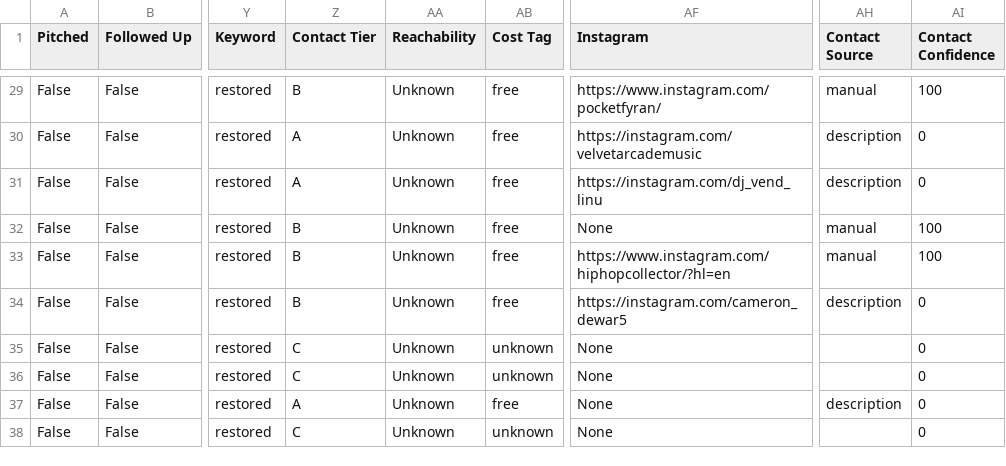
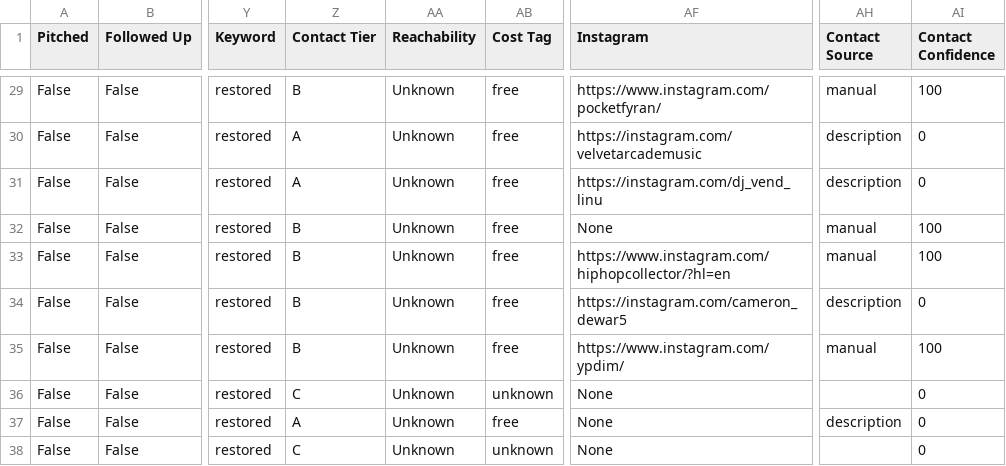
Before and after one commit to alexsamey95/wavypitch, a CSV file: wavy_pitch_db.csv, drawn as a sheet; only a part is shown, gaps mark what is left out; the diff names each change by its address in the sheet, - before the commit and + after, or states it on an @@ line.

Commit message:
wavy pitch data: update wavy_pitch_db.csv

```diff
--- a/wavy_pitch_db.csv
+++ b/wavy_pitch_db.csv
-Z35 (Contact Tier): C
+Z35 (Contact Tier): B
-AB35 (Cost Tag): unknown
+AB35 (Cost Tag): free
-AF35 (Instagram): None
+AF35 (Instagram): https://www.instagram.com/ypdim/
-AH35 (Contact Source): (empty)
+AH35 (Contact Source): manual
-AI35 (Contact Confidence): 0
+AI35 (Contact Confidence): 100
```
